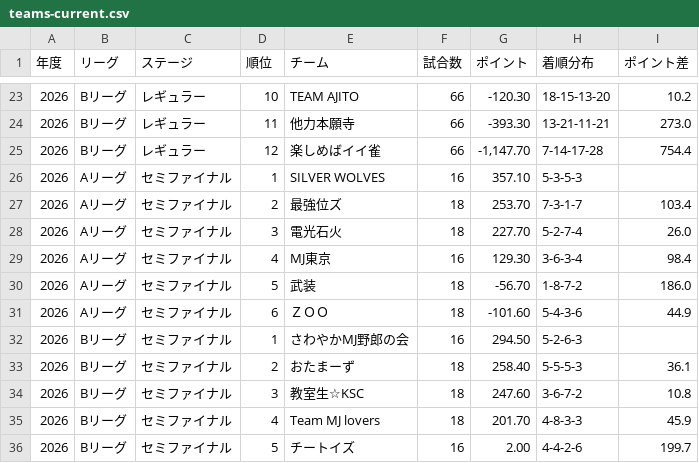
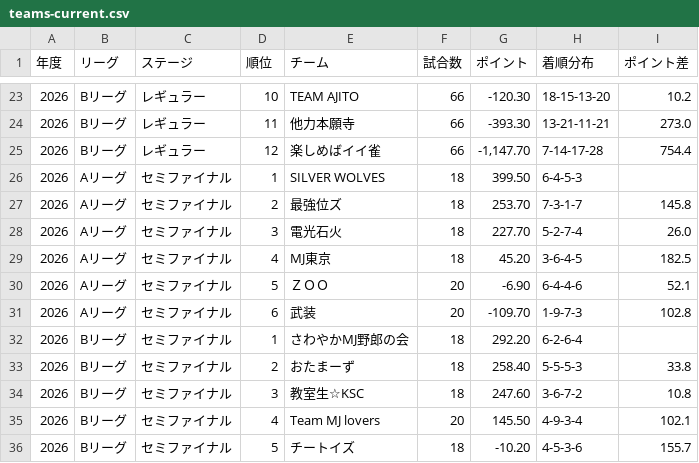
Before and after one commit to BlueK18/HundredLeagueDatabase, a CSV file: data/teams-current.csv, drawn as a sheet; only a part is shown, gaps mark what is left out; the diff covers the shown part only.

```diff
--- a/data/teams-current.csv
+++ b/data/teams-current.csv
@@ -25,12 +25,12 @@
 2026,Bリーグ,レギュラー,12,楽しめばイイ雀,66,"-1,147.70",7-14-17-28,754.4
-2026,Aリーグ,セミファイナル,1,SILVER WOLVES,16,357.10,5-3-5-3,
-2026,Aリーグ,セミファイナル,2,最強位ズ,18,253.70,7-3-1-7,103.4
+2026,Aリーグ,セミファイナル,1,SILVER WOLVES,18,399.50,6-4-5-3,
+2026,Aリーグ,セミファイナル,2,最強位ズ,18,253.70,7-3-1-7,145.8
 2026,Aリーグ,セミファイナル,3,電光石火,18,227.70,5-2-7-4,26.0
-2026,Aリーグ,セミファイナル,4,MJ東京,16,129.30,3-6-3-4,98.4
-2026,Aリーグ,セミファイナル,5,武装,18,-56.70,1-8-7-2,186.0
-2026,Aリーグ,セミファイナル,6,ＺＯＯ,18,-101.60,5-4-3-6,44.9
-2026,Bリーグ,セミファイナル,1,さわやかMJ野郎の会,16,294.50,5-2-6-3,
-2026,Bリーグ,セミファイナル,2,おたまーず,18,258.40,5-5-5-3,36.1
+2026,Aリーグ,セミファイナル,4,MJ東京,18,45.20,3-6-4-5,182.5
+2026,Aリーグ,セミファイナル,5,ＺＯＯ,20,-6.90,6-4-4-6,52.1
+2026,Aリーグ,セミファイナル,6,武装,20,-109.70,1-9-7-3,102.8
+2026,Bリーグ,セミファイナル,1,さわやかMJ野郎の会,18,292.20,6-2-6-4,
+2026,Bリーグ,セミファイナル,2,おたまーず,18,258.40,5-5-5-3,33.8
 2026,Bリーグ,セミファイナル,3,教室生☆KSC,18,247.60,3-6-7-2,10.8
-2026,Bリーグ,セミファイナル,4,Team MJ lovers,18,201.70,4-8-3-3,45.9
-2026,Bリーグ,セミファイナル,5,チートイズ,16,2.00,4-4-2-6,199.7
+2026,Bリーグ,セミファイナル,4,Team MJ lovers,20,145.50,4-9-3-4,102.1
+2026,Bリーグ,セミファイナル,5,チートイズ,18,-10.20,4-5-3-6,155.7
```
Also changed, not shown: 4 edited cells elsewhere in this file, data/matches-current.csv, data/players-current.csv, 3 other files.
